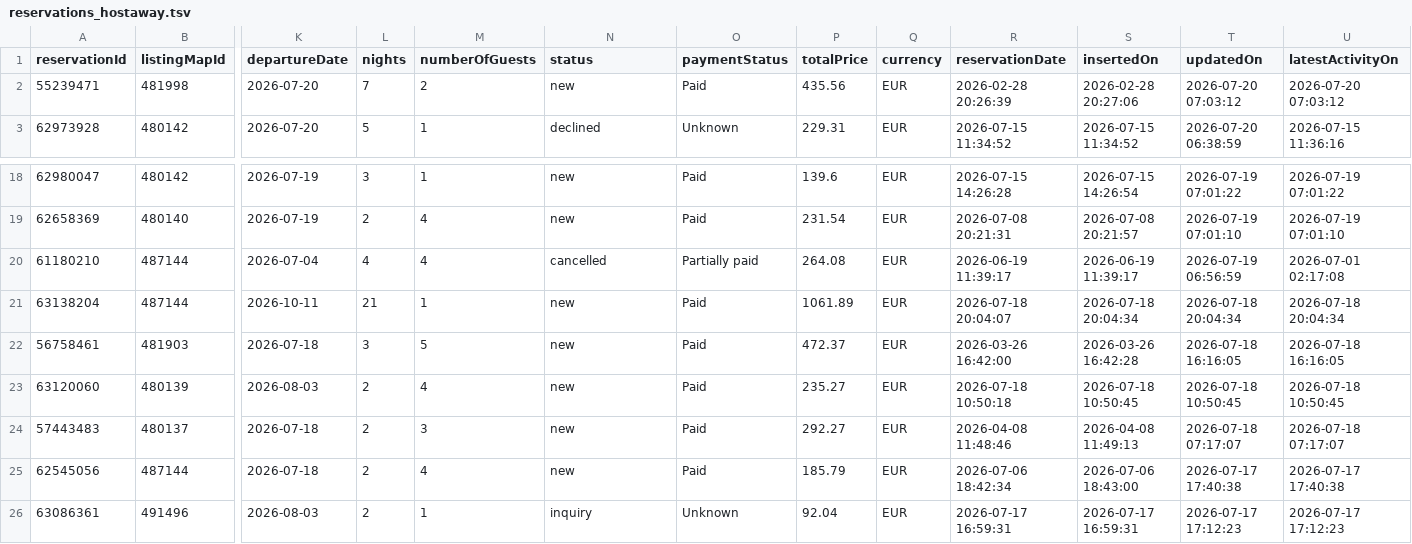
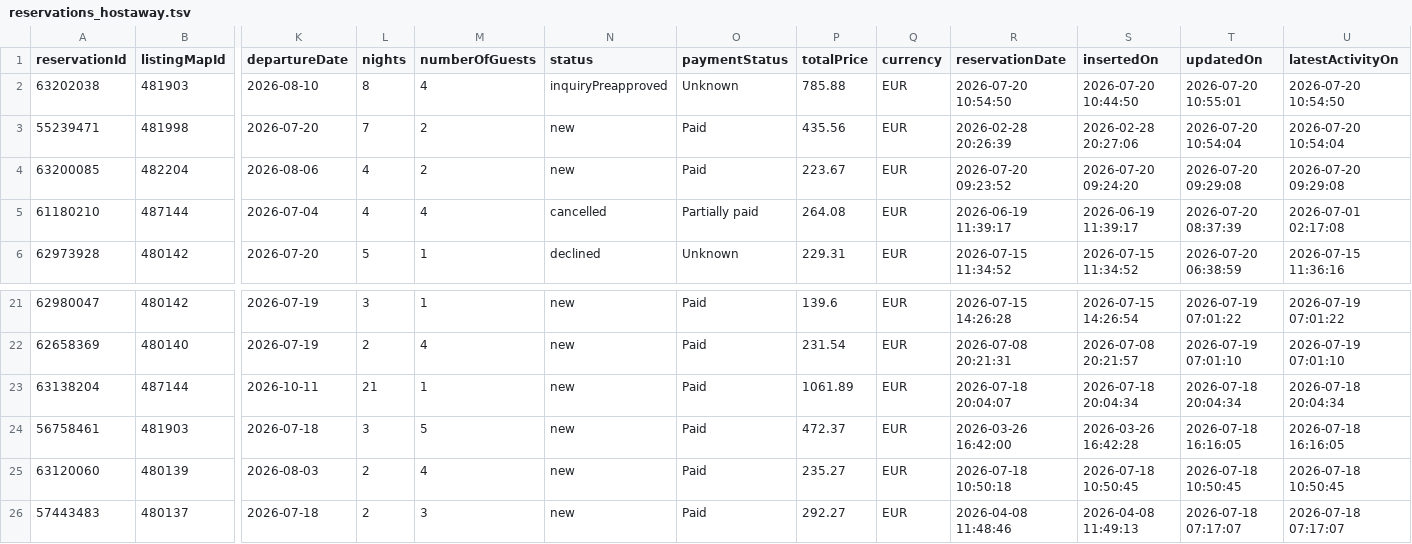
Before and after one commit to eschmitt27/hostaway-reporting, a TSV file: reservations_hostaway.tsv, drawn as a sheet; only a part is shown, gaps mark what is left out; the shorter side is filled out with more unchanged rows; removed rows and columns are numbered as before the commit, all else as after; rows hold the shown columns only; the diff names each change by its address in the sheet, - before the commit and + after, or states it on an @@ line.

```diff
--- a/reservations_hostaway.tsv
+++ b/reservations_hostaway.tsv
+row 2: 63202038 | 481903 | 2026-08-10 | 8 | 4 | inquiryPreapproved | Unknown | 785.88 | EUR | 2026-07-20 10:54:50 | 2026-07-20 10:44:50 | 2026-07-20 10:55:01 | 2026-07-20 10:54:50
-T3 (updatedOn): 2026-07-20 07:03:12
+T3 (updatedOn): 2026-07-20 10:54:04
-U3 (latestActivityOn): 2026-07-20 07:03:12
+U3 (latestActivityOn): 2026-07-20 10:54:04
+row 4: 63200085 | 482204 | 2026-08-06 | 4 | 2 | new | Paid | 223.67 | EUR | 2026-07-20 09:23:52 | 2026-07-20 09:24:20 | 2026-07-20 09:29:08 | 2026-07-20 09:29:08
+row 5: 61180210 | 487144 | 2026-07-04 | 4 | 4 | cancelled | Partially paid | 264.08 | EUR | 2026-06-19 11:39:17 | 2026-06-19 11:39:17 | 2026-07-20 08:37:39 | 2026-07-01 02:17:08
-row 20: 61180210 | 487144 | 2026-07-04 | 4 | 4 | cancelled | Partially paid | 264.08 | EUR | 2026-06-19 11:39:17 | 2026-06-19 11:39:17 | 2026-07-19 06:56:59 | 2026-07-01 02:17:08
```
Also changed, not shown: hostaway_reporting_final.tsv, 1 other file.
